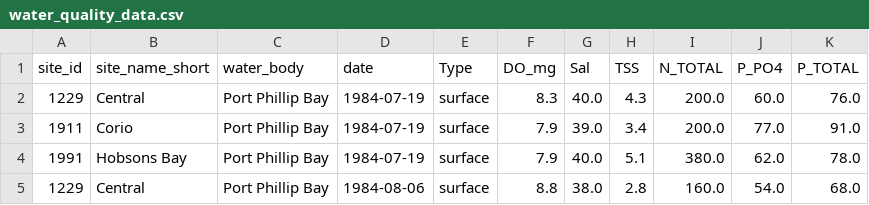
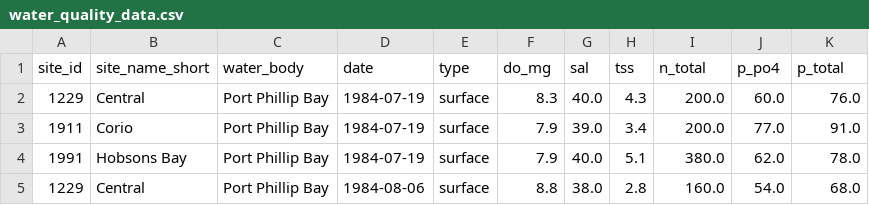
Before and after one commit to yangtianning937/life-below-water-portfolio, a CSV file: Backend/data/water_quality_data.csv, drawn as a sheet; only a part is shown.

```diff
--- a/Backend/data/water_quality_data.csv
+++ b/Backend/data/water_quality_data.csv
@@ -1,2 +1,2 @@
-site_id,site_name_short,water_body,date,Type,DO_mg,Sal,TSS,N_TOTAL,P_PO4,P_TOTAL
+site_id,site_name_short,water_body,date,type,do_mg,sal,tss,n_total,p_po4,p_total
 1229,Central,Port Phillip  Bay,1984-07-19,surface,8.3,40.0,4.3,200.0,60.0,76.0
```
Also changed, not shown: Backend/data/Site Metadata.csv, 5 other files.
